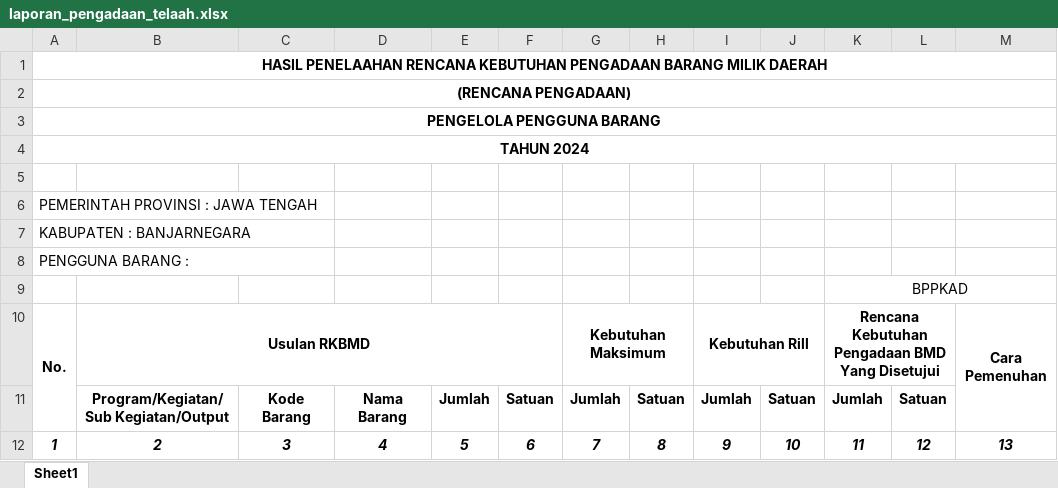
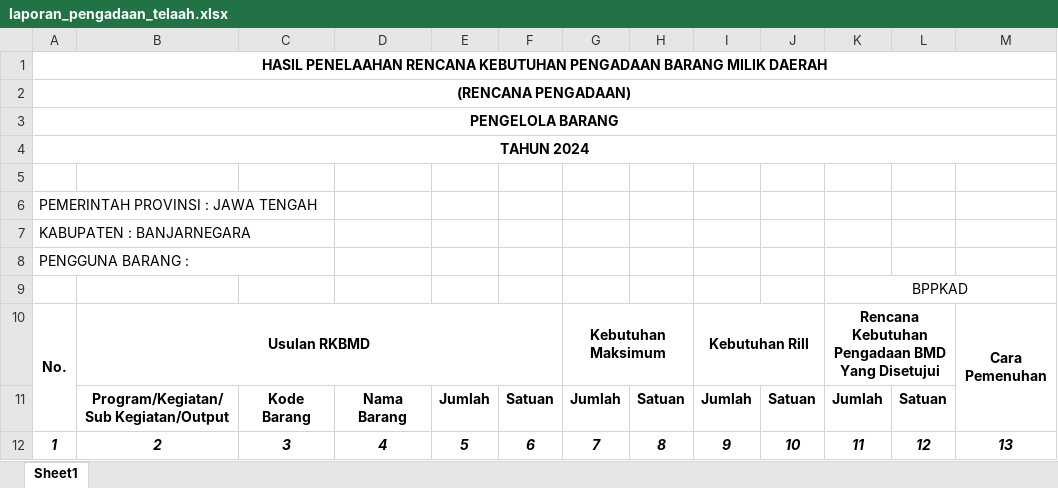
Before and after one commit to Iqbalung/rkbmd-ext-ci, an Excel workbook: api/client/templates/cetak/laporan_pengadaan_telaah.xlsx, sheet Sheet1, drawn as a sheet; only a part is shown; values as stored, in another font and other column widths than the file's, no borders; the diff names each change by its address in the sheet, - before the commit and + after, or states it on an @@ line.

Commit message:
Update laporan_pengadaan_telaah.xlsx

```diff
--- a/api/client/templates/cetak/laporan_pengadaan_telaah.xlsx (sheet Sheet1)
+++ b/api/client/templates/cetak/laporan_pengadaan_telaah.xlsx (sheet Sheet1)
-A3: PENGELOLA PENGGUNA BARANG
+A3: PENGELOLA BARANG
```
